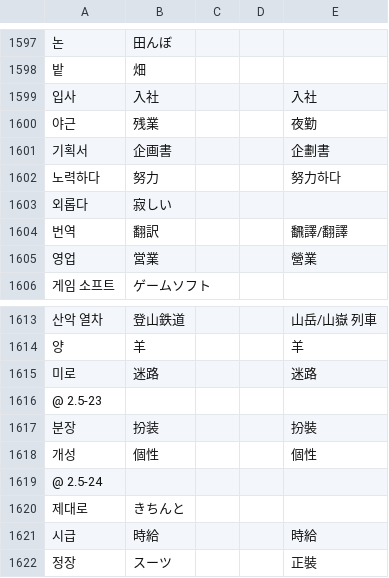
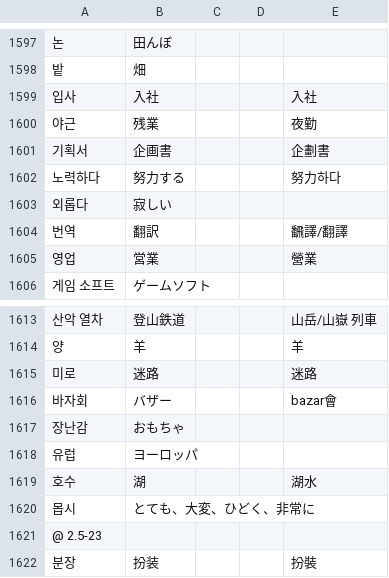
Before and after one commit to jdwebdev/NZH, a TSV file: tsv/NZH - できる한국어.tsv, drawn as a sheet; only a part is shown, gaps mark what is left out; the shorter side is filled out with more unchanged rows; the diff names each change by its address in the sheet, - before the commit and + after, or states it on an @@ line.

Commit message:
MAJ

```diff
--- a/tsv/NZH - できる한국어.tsv
+++ b/tsv/NZH - できる한국어.tsv
-B1602: 努力
+B1602: 努力する
+row 1616: 바자회 | バザー |  |  | bazar會
+row 1617: 장난감 | おもちゃ
+row 1618: 유럽 | ヨーロッパ
+row 1619: 호수 | 湖 |  |  | 湖水
+row 1620: 몹시 | とても、大変、ひどく、非常に
```
